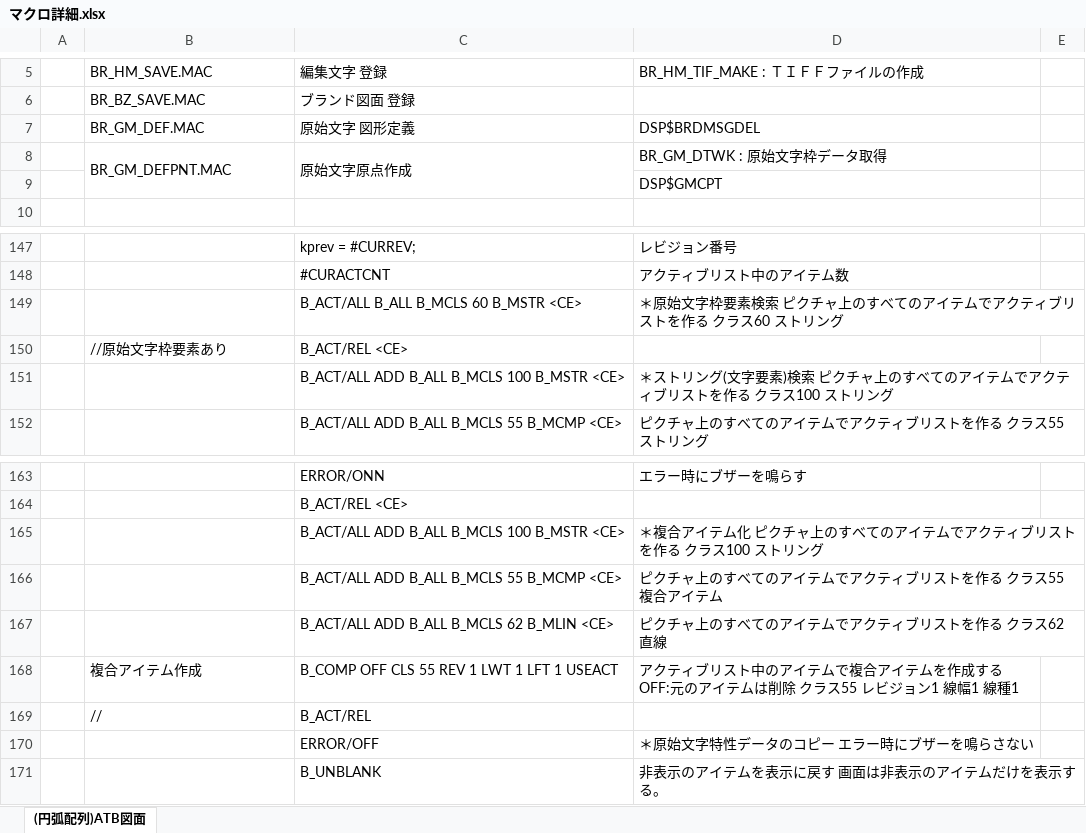
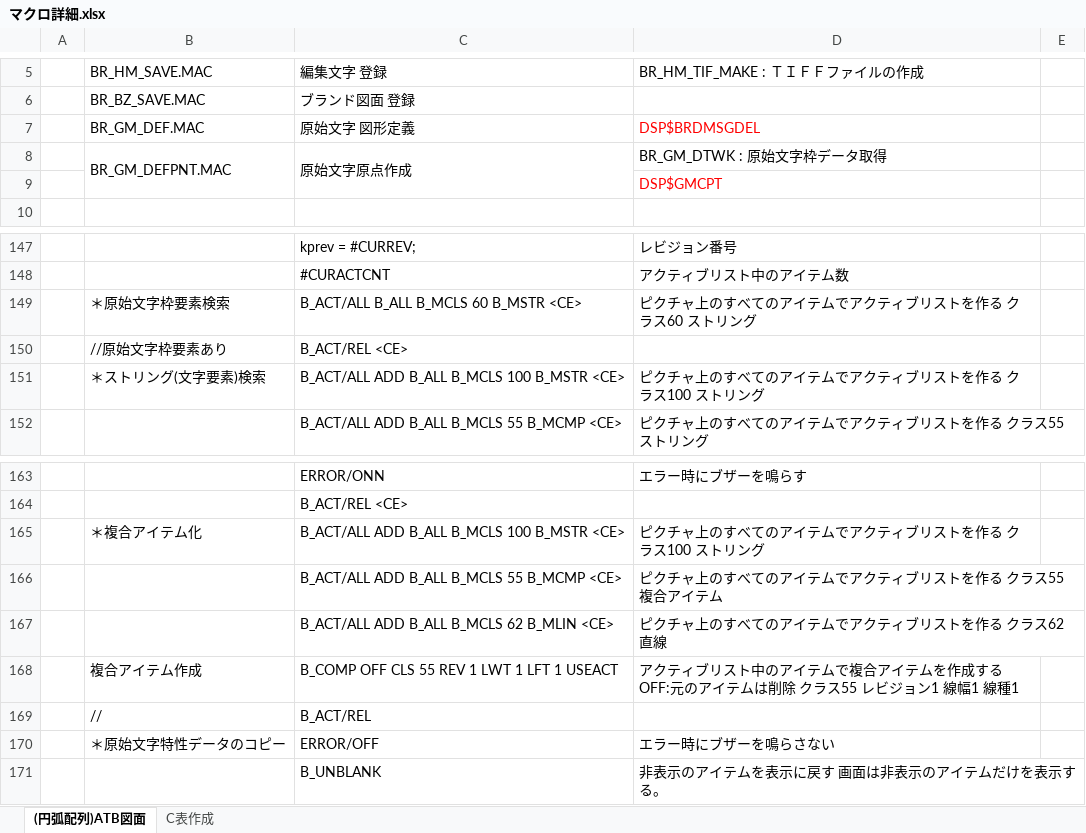
Before and after one commit to ichiro-uehara/TOYOTIRE_BRAND, an Excel workbook: 外部設計/資料/マクロ詳細.xlsx, sheet (円弧配列)ATB図面, drawn as a sheet; only a part is shown, gaps mark what is left out; values as stored, in another font and other column widths than the file's, no borders; charts and pictures not drawn; removed rows and columns are numbered as before the commit, all else as after; the diff covers the shown part only; the diff names each change by its address in the sheet, - before the commit and + after, or states it on an @@ line.

```diff
--- a/外部設計/資料/マクロ詳細.xlsx (sheet (円弧配列)ATB図面)
+++ b/外部設計/資料/マクロ詳細.xlsx (sheet (円弧配列)ATB図面)
+sheet tab: C表作成
-D7 text colour: black
+D7 text colour: #FF0000
-D9 text colour: black
+D9 text colour: #FF0000
-B149: (empty)
+B149: ＊原始文字枠要素検索
-D149: ＊原始文字枠要素検索 ピクチャ上のすべてのアイテムでアクティブリストを作る クラス60 ストリング
+D149: ピクチャ上のすべてのアイテムでアクティブリストを作る クラス60 ストリング
-row 151:  |  | B_ACT/ALL ADD B_ALL B_MCLS 100 B_MSTR <CE> | ＊ストリング(文字要素)検索 ピクチャ上のすべてのアイテムでアクティブリストを作る クラス100 ストリング
+row 151:  | ＊ストリング(文字要素)検索 | B_ACT/ALL ADD B_ALL B_MCLS 100 B_MSTR <CE> | ピクチャ上のすべてのアイテムでアクティブリストを作る クラス100 ストリング
-B165: (empty)
+B165: ＊複合アイテム化
-D165: ＊複合アイテム化 ピクチャ上のすべてのアイテムでアクティブリストを作る クラス100 ストリング
+D165: ピクチャ上のすべてのアイテムでアクティブリストを作る クラス100 ストリング
-row 170:  |  | ERROR/OFF | ＊原始文字特性データのコピー エラー時にブザーを鳴らさない
+row 170:  | ＊原始文字特性データのコピー | ERROR/OFF | エラー時にブザーを鳴らさない
```
Also changed, not shown: 33 added rows and 1 removed row elsewhere in this sheet, charts or pictures.
